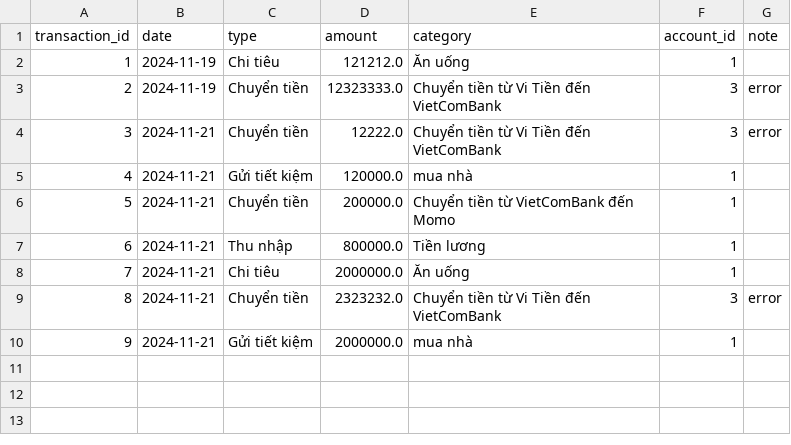
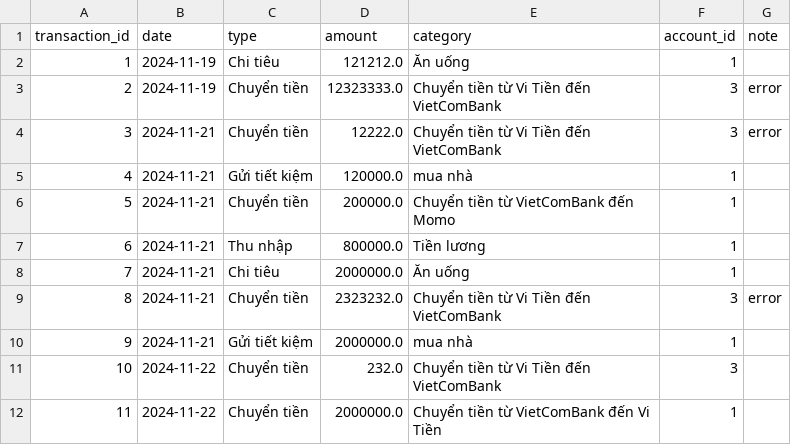
Before and after one commit to Coffat/DoAnOOP, a CSV file: finance_manager/data/transactions.csv, drawn as a sheet; the diff names each change by its address in the sheet, - before the commit and + after, or states it on an @@ line.

```diff
--- a/finance_manager/data/transactions.csv
+++ b/finance_manager/data/transactions.csv
+row 11: 10 | 2024-11-22 | Chuyển tiền | 232.0 | Chuyển tiền từ Vi Tiền đến VietComBank | 3
+row 12: 11 | 2024-11-22 | Chuyển tiền | 2000000.0 | Chuyển tiền từ VietComBank đến Vi Tiền | 1
```
Also changed, not shown: 2 other files.
